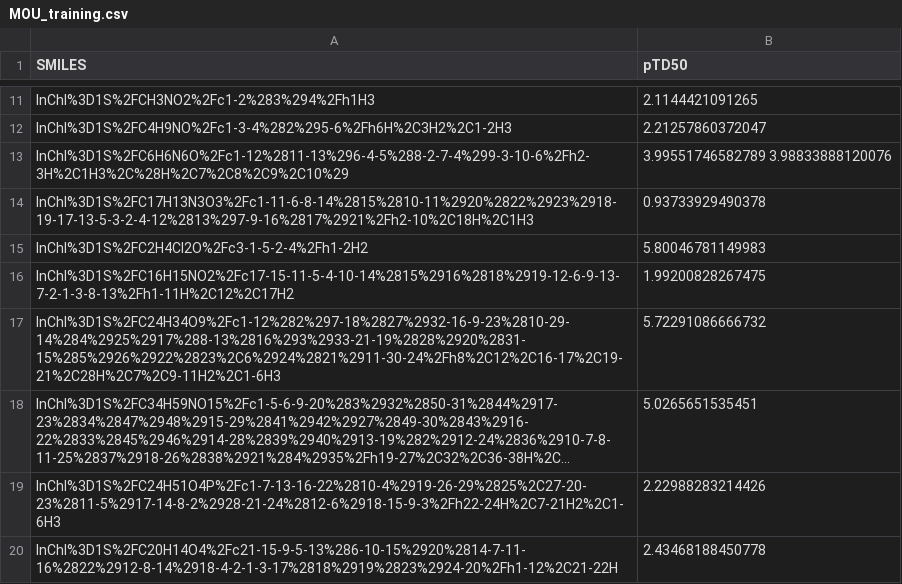
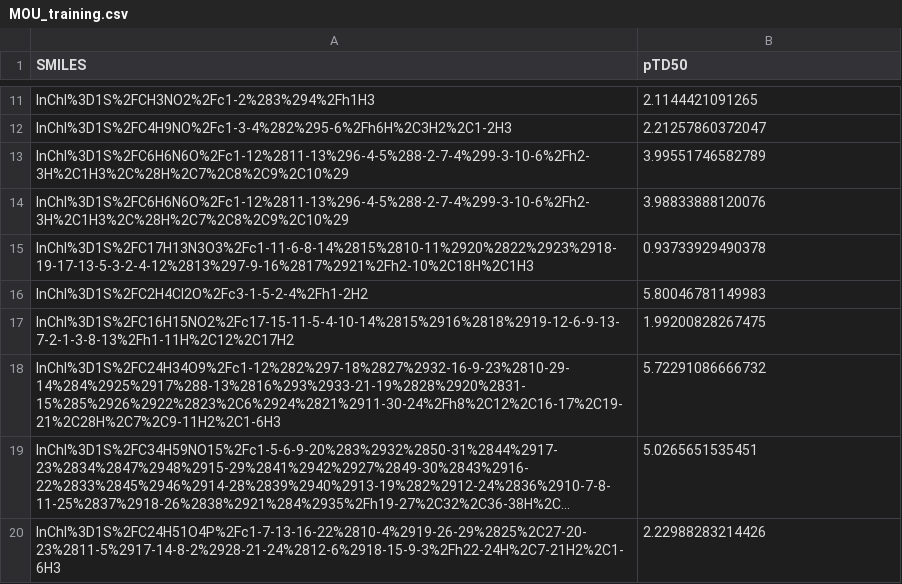
Before and after one commit to opentox/test, a CSV file: cv/data/csv/MOU_training.csv, drawn as a sheet; only a part is shown, gaps mark what is left out; the shorter side is filled out with more unchanged rows; long unchanged cells end in ….

Commit message:
Fixed wrong duplicate entry in csv.

```diff
--- a/cv/data/csv/MOU_training.csv
+++ b/cv/data/csv/MOU_training.csv
@@ -12,3 +12,4 @@ InChI%3D1S%2FCH3NO2%2Fc1-2%283%294%2Fh1H3,2.1144421091265
 InChI%3D1S%2FC4H9NO%2Fc1-3-4%282%295-6%2Fh6H%2C3H2%2C1-2H3,2.21257860372047
-InChI%3D1S%2FC6H6N6O%2Fc1-12%2811-13%296-4-5%288-2-7-4%299-3-10-6%2Fh2-3H%2C1H3%2C%28H%2C7%2C8%2C9%2C10%29,3.99551746582789 3.98833888120076
+InChI%3D1S%2FC6H6N6O%2Fc1-12%2811-13%296-4-5%288-2-7-4%299-3-10-6%2Fh2-3H%2C1H3%2C%28H%2C7%2C8%2C9%2C10%29,3.99551746582789
+InChI%3D1S%2FC6H6N6O%2Fc1-12%2811-13%296-4-5%288-2-7-4%299-3-10-6%2Fh2-3H%2C1H3%2C%28H%2C7%2C8%2C9%2C10%29,3.98833888120076
 InChI%3D1S%2FC17H13N3O3%2Fc1-11-6-8-14%2815%2810-11%2920%2822%2923%2918-19-17-13-5-3-2-4-12%2813%297-9-16%2817%2921%2Fh2-10%2C18H%2C1H3,0.93733929490378
```
